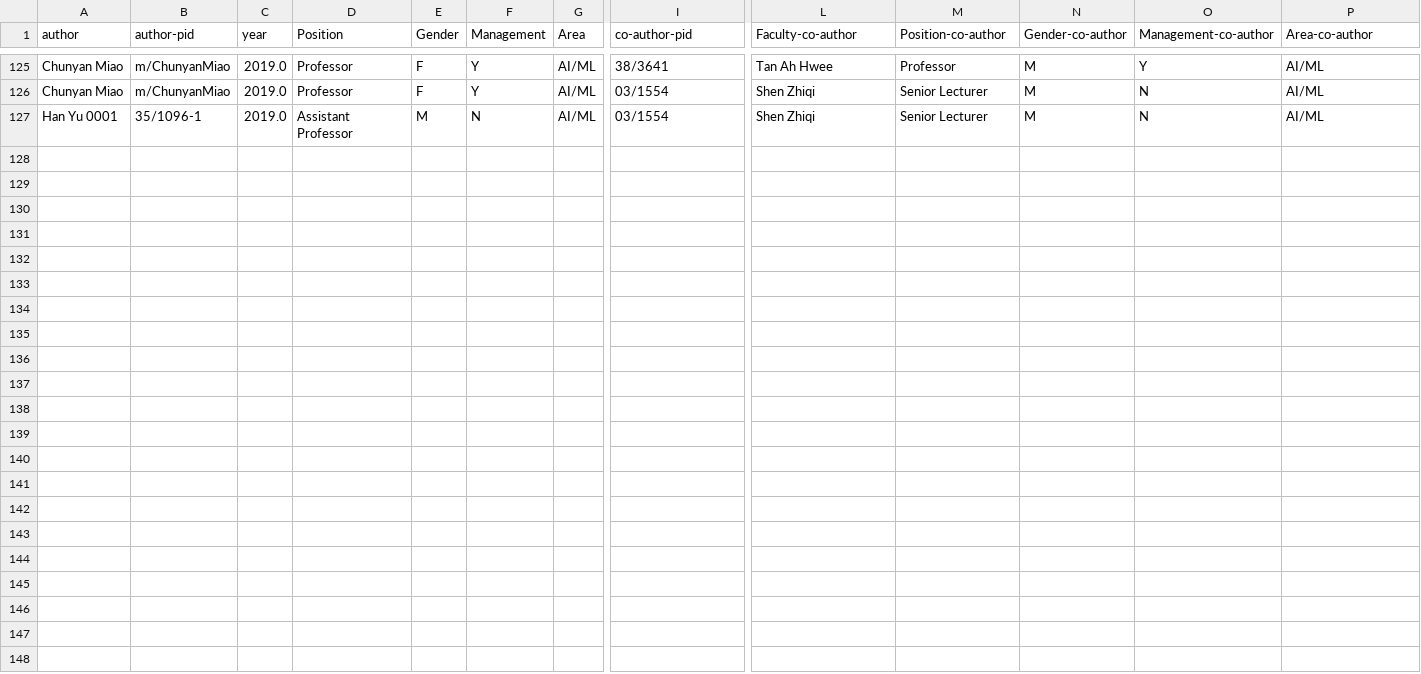
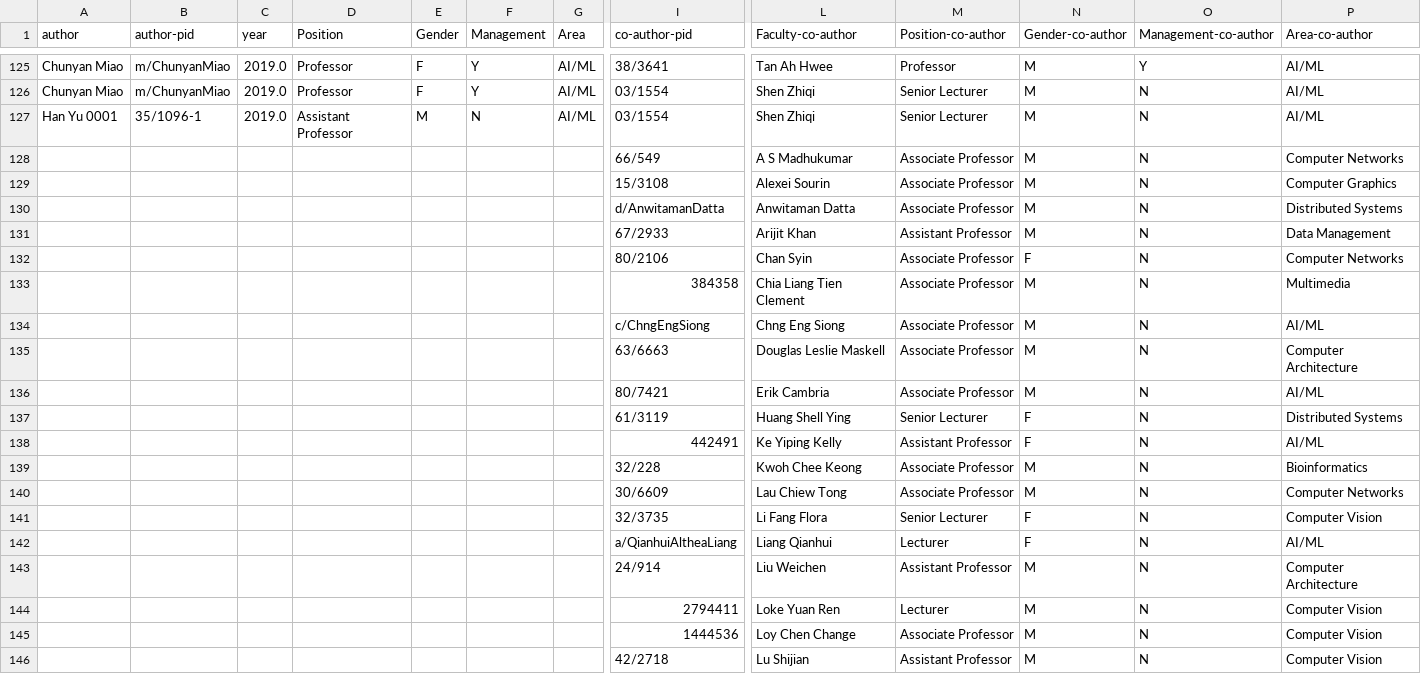
Before and after one commit to zachary2940/NetworkScience, a CSV file: data/graph.csv, drawn as a sheet; only a part is shown, gaps mark what is left out; rows hold the shown columns only; the diff covers the shown part only; the diff names each change by its address in the sheet, - before the commit and + after, or states it on an @@ line.

Commit message:
function over ben part, preprocess function seperate from create graph

```diff
--- a/data/graph.csv
+++ b/data/graph.csv
+row 128:  |  |  |  |  |  |  | 66/549 | A S Madhukumar | Associate Professor | M | N | Computer Networks
+row 129:  |  |  |  |  |  |  | 15/3108 | Alexei Sourin | Associate Professor | M | N | Computer Graphics
+row 130:  |  |  |  |  |  |  | d/AnwitamanDatta | Anwitaman Datta | Associate Professor | M | N | Distributed Systems
+row 131:  |  |  |  |  |  |  | 67/2933 | Arijit Khan | Assistant Professor | M | N | Data Management
+row 132:  |  |  |  |  |  |  | 80/2106 | Chan Syin | Associate Professor | F | N | Computer Networks
+row 133:  |  |  |  |  |  |  | 384358 | Chia Liang Tien Clement | Associate Professor | M | N | Multimedia
+row 134:  |  |  |  |  |  |  | c/ChngEngSiong | Chng Eng Siong | Associate Professor | M | N | AI/ML
+row 135:  |  |  |  |  |  |  | 63/6663 | Douglas Leslie Maskell | Associate Professor | M | N | Computer Architecture
+row 136:  |  |  |  |  |  |  | 80/7421 | Erik Cambria | Associate Professor | M | N | AI/ML
+row 137:  |  |  |  |  |  |  | 61/3119 | Huang Shell Ying | Senior Lecturer | F | N | Distributed Systems
+row 138:  |  |  |  |  |  |  | 442491 | Ke Yiping Kelly | Assistant Professor | F | N | AI/ML
+row 139:  |  |  |  |  |  |  | 32/228 | Kwoh Chee Keong | Associate Professor | M | N | Bioinformatics
+row 140:  |  |  |  |  |  |  | 30/6609 | Lau Chiew Tong | Associate Professor | M | N | Computer Networks
+row 141:  |  |  |  |  |  |  | 32/3735 | Li Fang Flora | Senior Lecturer | F | N | Computer Vision
+row 142:  |  |  |  |  |  |  | a/QianhuiAltheaLiang | Liang Qianhui | Lecturer | F | N | AI/ML
+row 143:  |  |  |  |  |  |  | 24/914 | Liu Weichen | Assistant Professor | M | N | Computer Architecture
+row 144:  |  |  |  |  |  |  | 2794411 | Loke Yuan Ren | Lecturer | M | N | Computer Vision
+row 145:  |  |  |  |  |  |  | 1444536 | Loy Chen Change | Associate Professor | M | N | Computer Vision
+row 146:  |  |  |  |  |  |  | 42/2718 | Lu Shijian | Assistant Professor | M | N | Computer Vision
```
Also changed, not shown: 14 added rows elsewhere in this file, 1 other file.
